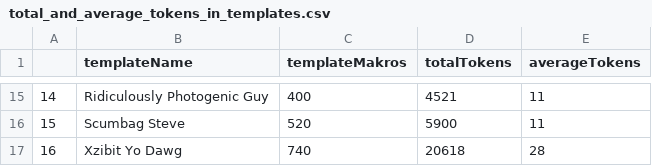
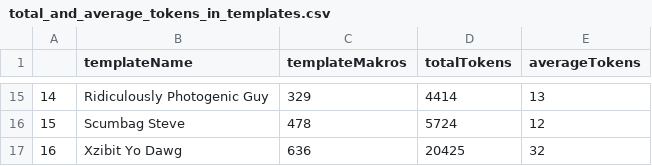
Before and after one commit to phHartl/memeAnalyze, a CSV file: R/csv-out/total_and_average_tokens_in_templates.csv, drawn as a sheet; only a part is shown, gaps mark what is left out; the diff covers the shown part only.

```diff
--- a/R/csv-out/total_and_average_tokens_in_templates.csv
+++ b/R/csv-out/total_and_average_tokens_in_templates.csv
@@ -15,3 +15,3 @@
-"14","Ridiculously Photogenic Guy",400,4521,11
-"15","Scumbag Steve",520,5900,11
-"16","Xzibit Yo Dawg",740,20618,28
+"14","Ridiculously Photogenic Guy",329,4414,13
+"15","Scumbag Steve",478,5724,12
+"16","Xzibit Yo Dawg",636,20425,32
```
Also changed, not shown: 32 edited cells elsewhere in this file, R/csv-out/10_most_frequent_tokens_in_templates.csv, 3 other files.
